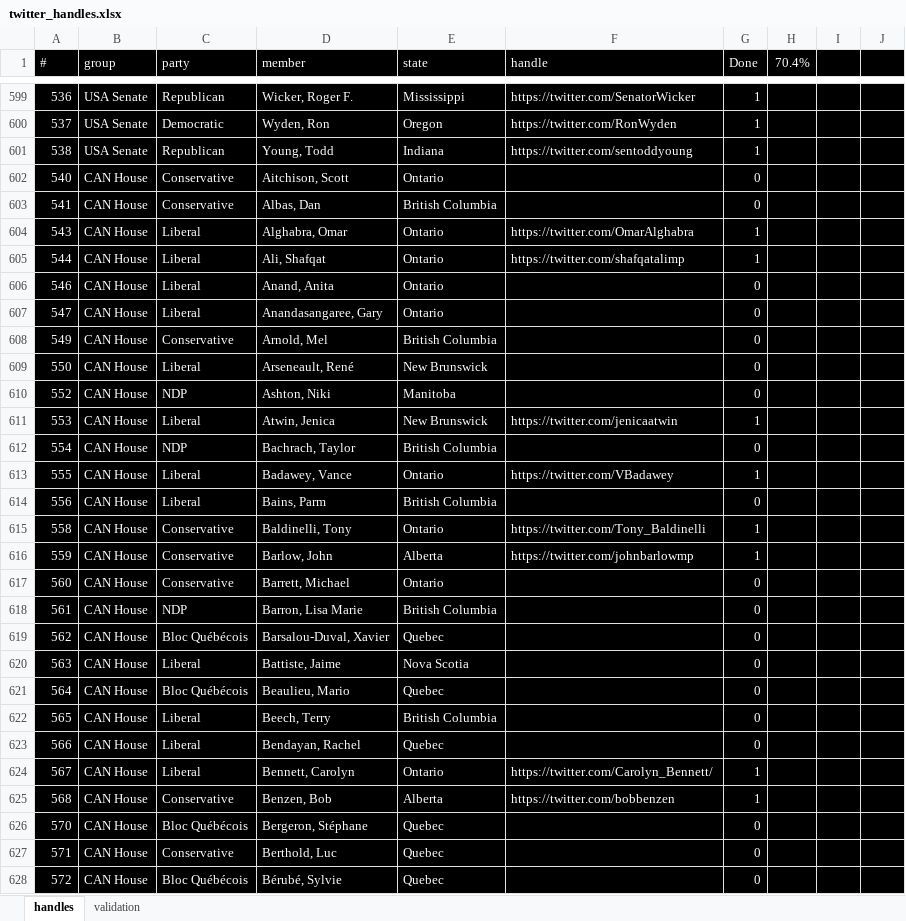
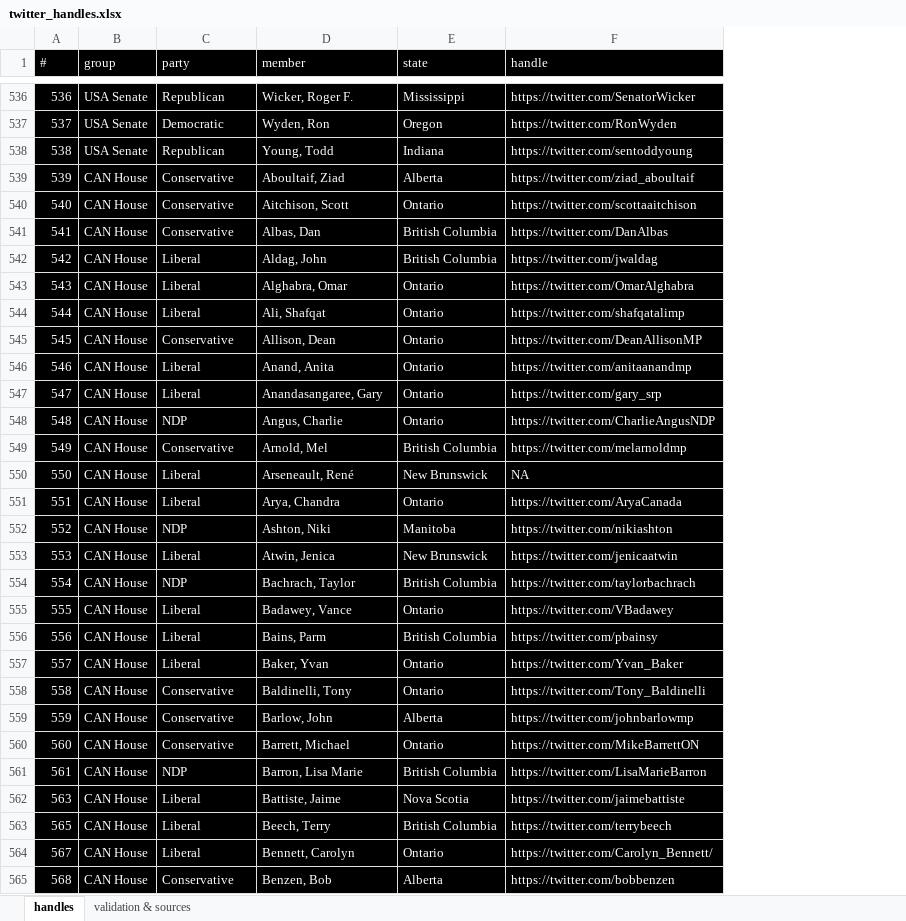
Before and after one commit to sjoshuam/word_choice_communities, an Excel workbook: A_Input/twitter_handles.xlsx, sheet handles, drawn as a sheet; only a part is shown, gaps mark what is left out; values as stored, in another font and other column widths than the file's, no borders; removed rows and columns are numbered as before the commit, all else as after; the diff covers the shown part only; the diff names each change by its address in the sheet, - before the commit and + after, or states it on an @@ line.

Commit message:
Finish building handle roster; begin building query code

```diff
--- a/A_Input/twitter_handles.xlsx (sheet handles)
+++ b/A_Input/twitter_handles.xlsx (sheet handles)
-sheet tab: validation
+sheet tab: validation & sources
-column G (Done), rows 599-618: 1 | 1 | 1 | 0 | 0 | 1 | 1 | 0 | 0 | 0 | 0 | 0 | 1 | 0 | 1 | 0 | 1 | 1 | 0 | 0; row 620: 0; row 622: 0; rows 624-625: 1 | 1
-column H (70.4%), empty
-column I, empty
-column J, empty
@@ row 2 moved to row 539: 539 @@
-F540 (handle): (empty)
+F540 (handle): https://twitter.com/scottaaitchison
-F541 (handle): (empty)
+F541 (handle): https://twitter.com/DanAlbas
@@ row 3 moved to row 542: 542 @@
@@ row 4 moved to row 545: 545 @@
-F546 (handle): (empty)
+F546 (handle): https://twitter.com/anitaanandmp
-F547 (handle): (empty)
+F547 (handle): https://twitter.com/gary_srp
@@ row 5 moved to row 548: 548 @@
-F549 (handle): (empty)
+F549 (handle): https://twitter.com/melarnoldmp
-F550 (handle): (empty)
+F550 (handle): NA
@@ row 6 moved to row 551: 551 @@
-F552 (handle): (empty)
+F552 (handle): https://twitter.com/nikiashton
-F554 (handle): (empty)
+F554 (handle): https://twitter.com/taylorbachrach
-F556 (handle): (empty)
+F556 (handle): https://twitter.com/pbainsy
@@ row 7 moved to row 557: 557 @@
-F560 (handle): (empty)
+F560 (handle): https://twitter.com/MikeBarrettON
-F561 (handle): (empty)
+F561 (handle): https://twitter.com/LisaMarieBarron
-row 619: 562 | CAN House | Bloc Québécois | Barsalou-Duval, Xavier | Quebec |  | 0
-F562 (handle): (empty)
+F562 (handle): https://twitter.com/jaimebattiste
-row 621: 564 | CAN House | Bloc Québécois | Beaulieu, Mario | Quebec |  | 0
-F563 (handle): (empty)
+F563 (handle): https://twitter.com/terrybeech
-row 623: 566 | CAN House | Liberal | Bendayan, Rachel | Quebec |  | 0
-row 626: 570 | CAN House | Bloc Québécois | Bergeron, Stéphane | Quebec |  | 0
-row 627: 571 | CAN House | Conservative | Berthold, Luc | Quebec |  | 0
-row 628: 572 | CAN House | Bloc Québécois | Bérubé, Sylvie | Quebec |  | 0
```
Also changed, not shown: 25 added rows, 97 removed rows, 72 moved rows and 153 edited cells elsewhere in this sheet, sheet validation & sources, 1 other file.
